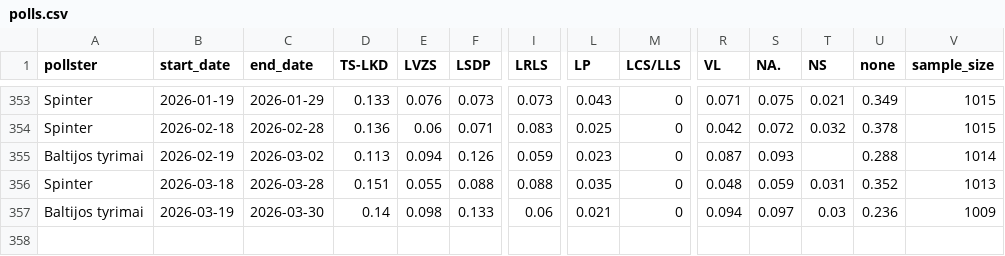
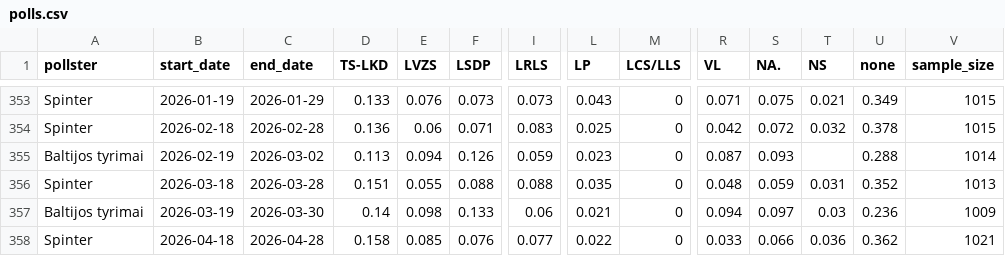
Before and after one commit to bucaneer/lt-reitingai, a CSV file: polls.csv, drawn as a sheet; only a part is shown, gaps mark what is left out; rows hold the shown columns only; the diff names each change by its address in the sheet, - before the commit and + after, or states it on an @@ line.

Commit message:
update: +1 poll

```diff
--- a/polls.csv
+++ b/polls.csv
+row 358: Spinter | 2026-04-18 | 2026-04-28 | 0.158 | 0.085 | 0.076 | 0.077 | 0.022 | 0 | 0.033 | 0.066 | 0.036 | 0.362 | 1021
```
Also changed, not shown: _output/model-latest.csv, _output/res-latest.csv, 3 other files.
